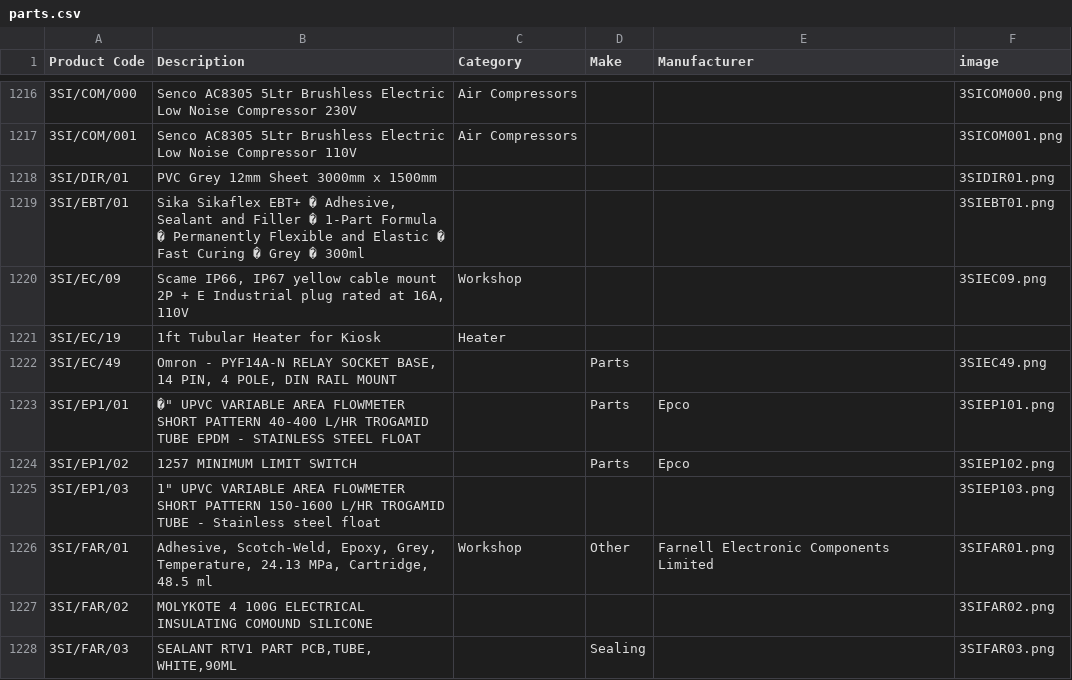
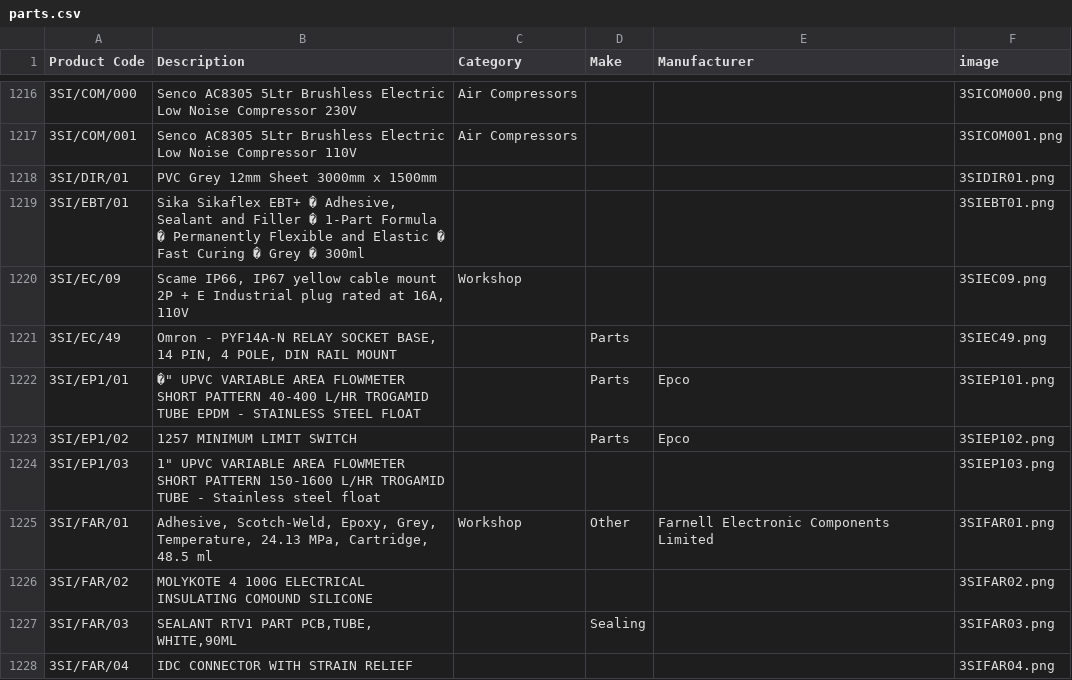
Before and after one commit to tomward0606/PartsProjectMain, a CSV file: parts.csv, drawn as a sheet; only a part is shown, gaps mark what is left out; the shorter side is filled out with more unchanged rows.

Commit message:
Delete part: 3SI/EC/19

```diff
--- a/parts.csv
+++ b/parts.csv
@@ -1220,3 +1220,2 @@ Product Code,Description,Category,Make,Manufacturer,image
 3SI/EC/09,"Scame IP66, IP67 yellow cable mount 2P + E Industrial plug rated at 16A, 110V",Workshop,,,3SIEC09.png
-3SI/EC/19,1ft Tubular Heater for Kiosk,Heater,,,
 3SI/EC/49,"Omron - PYF14A-N RELAY SOCKET BASE, 14 PIN, 4 POLE, DIN RAIL MOUNT",,Parts,,3SIEC49.png
```
